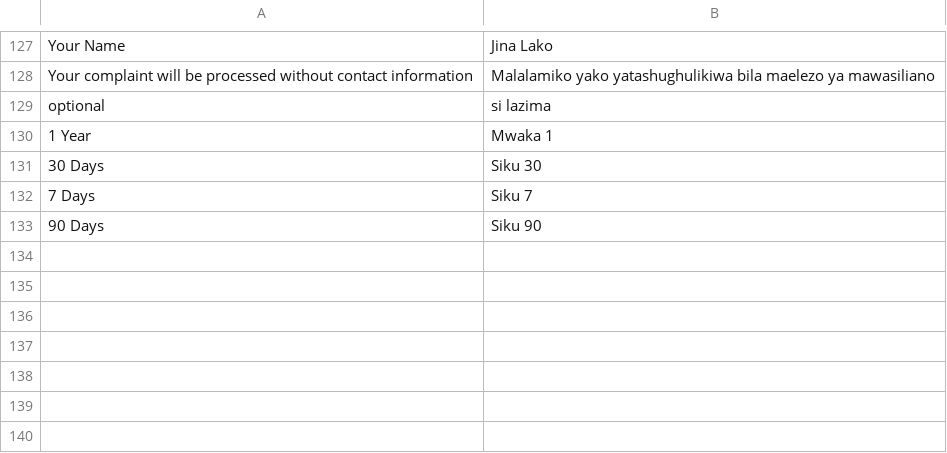
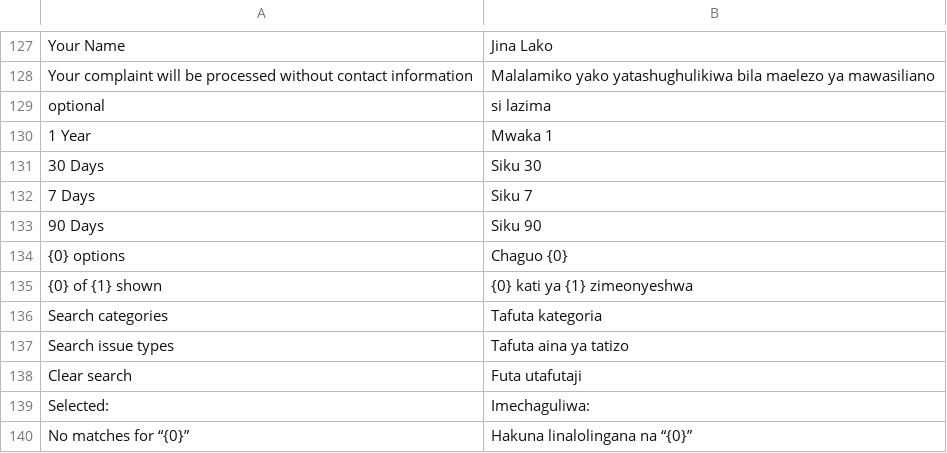
Before and after one commit to victor-abz/frappe-eGRM, a CSV file: egrm/translations/sw.csv, drawn as a sheet; only a part is shown, gaps mark what is left out; the diff names each change by its address in the sheet, - before the commit and + after, or states it on an @@ line.

```diff
--- a/egrm/translations/sw.csv
+++ b/egrm/translations/sw.csv
+row 134: {0} options | Chaguo {0}
+row 135: {0} of {1} shown | {0} kati ya {1} zimeonyeshwa
+row 136: Search categories | Tafuta kategoria
+row 137: Search issue types | Tafuta aina ya tatizo
+row 138: Clear search | Futa utafutaji
+row 139: Selected: | Imechaguliwa:
+row 140: No matches for “{0}” | Hakuna linalolingana na “{0}”
```
Also changed, not shown: egrm/translations/fr.csv, egrm/translations/rw.csv, 4 other files.
